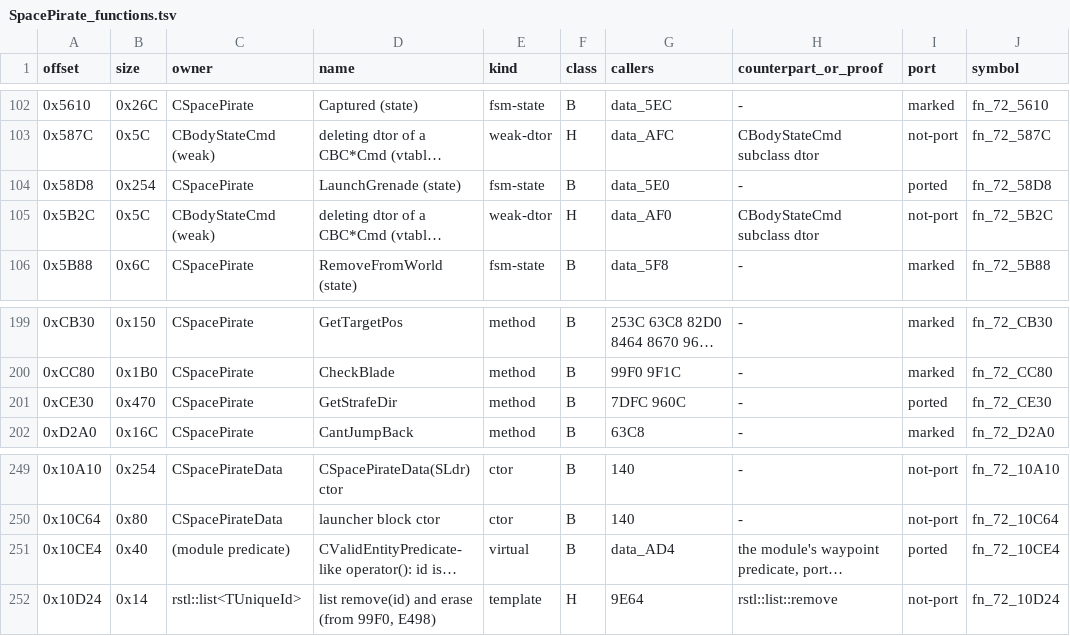
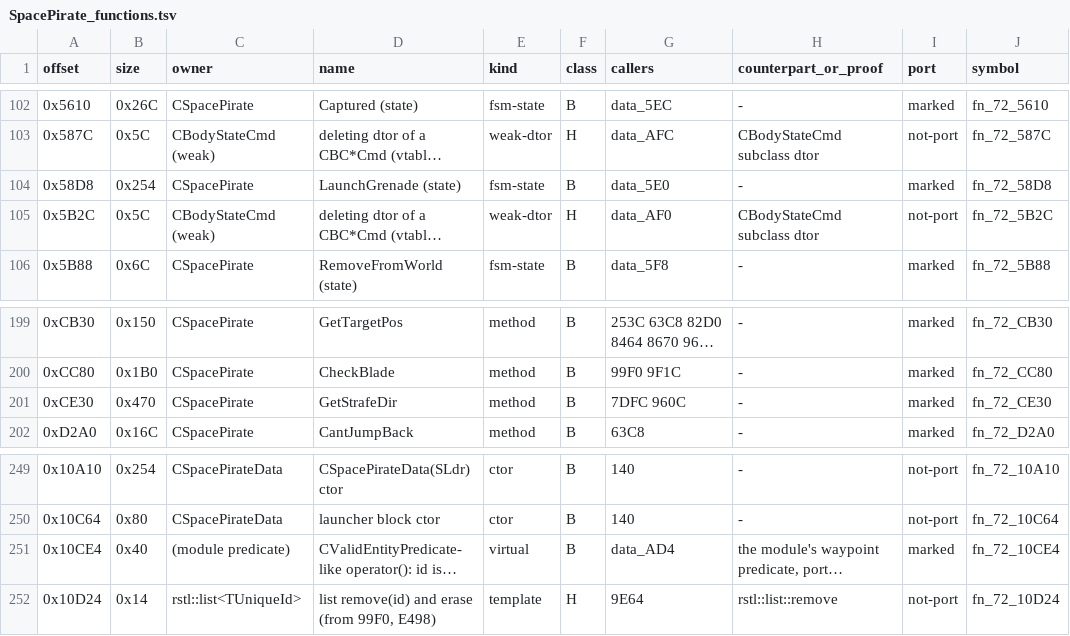
Before and after one commit to NitrosGits/MetroidPrime2Port-DSU, a TSV file: docs/module-analysis/SpacePirate_functions.tsv, drawn as a sheet; only a part is shown, gaps mark what is left out; long unchanged cells end in …; the diff names each change by its address in the sheet, - before the commit and + after, or states it on an @@ line.

Commit message:
SpacePirate: mark GetStrafeDir CE30, LaunchGrenade 58D8 and the WallHang waypoint predicate 10CE4 (gcov every arm, forced arms labelled); strafe/grenade driver, force9/force10 specs; sp22 NaN audit notes

```diff
--- a/docs/module-analysis/SpacePirate_functions.tsv
+++ b/docs/module-analysis/SpacePirate_functions.tsv
-I104 (port): ported
+I104 (port): marked
-I201 (port): ported
+I201 (port): marked
-I251 (port): ported
+I251 (port): marked
```
Also changed, not shown: 6 other files.
